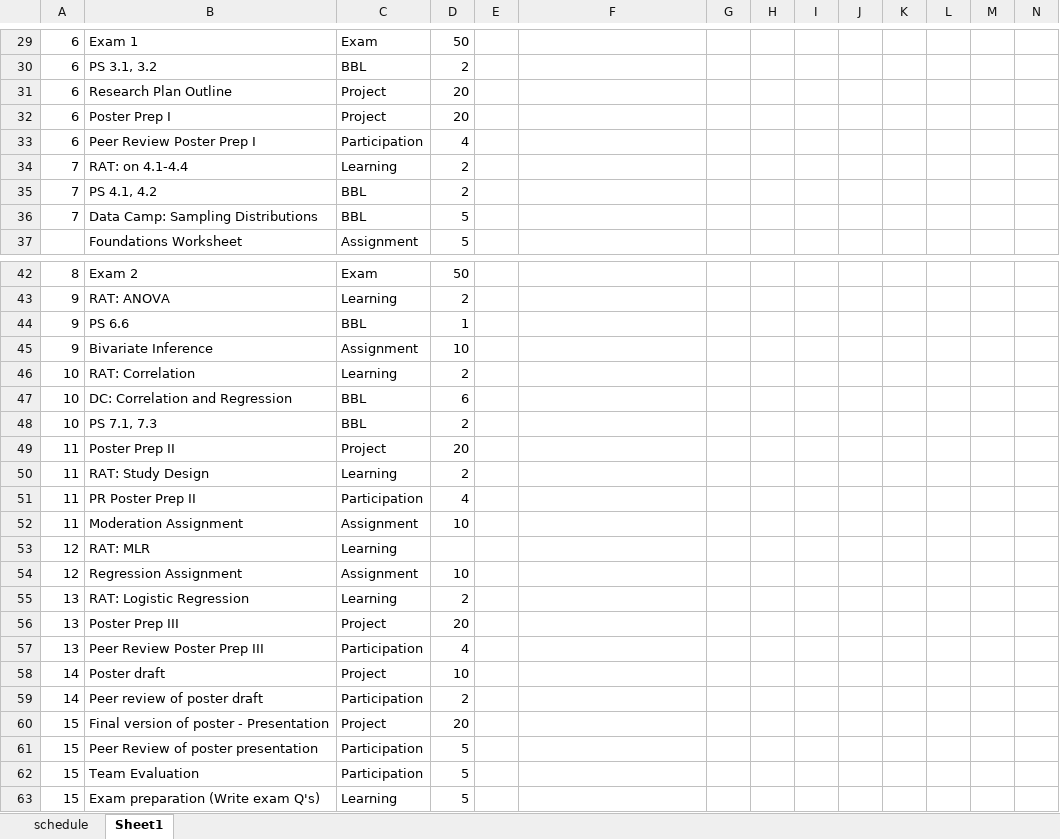
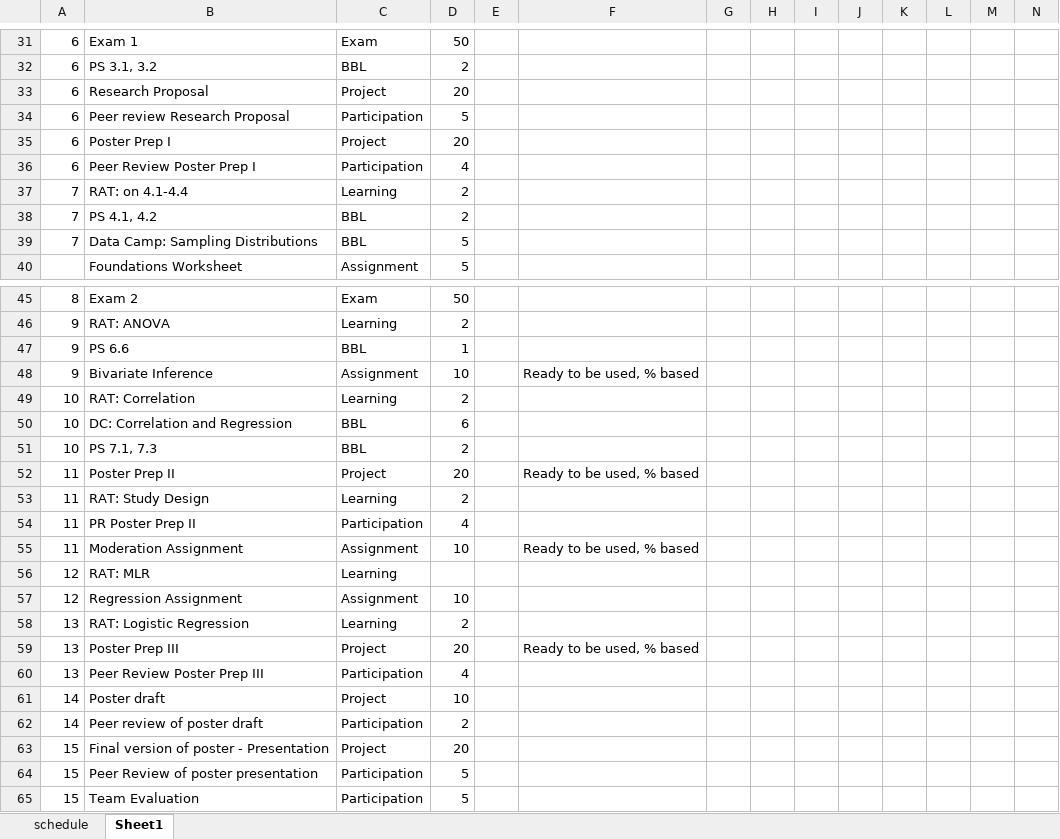
Before and after one commit to norcalbiostat/MATH315, an Excel workbook: schedule_315.xlsx, sheet Sheet1, drawn as a sheet; only a part is shown, gaps mark what is left out; the shorter side is filled out with more unchanged rows; values as stored, in another font and other column widths than the file's, no cell formats; conditional formats not drawn; addresses are those after the commit; rows hold the shown columns only; the diff covers the shown part only; the diff names each change by its address in the sheet, - before the commit and + after, or states it on an @@ line.

```diff
--- a/schedule_315.xlsx (sheet Sheet1)
+++ b/schedule_315.xlsx (sheet Sheet1)
-B33: Research Plan Outline
+B33: Research Proposal
+row 34: 6 | Peer review Research Proposal | Participation | 5
-F48: (empty)
+F48: Ready to be used, % based
-F52: (empty)
+F52: Ready to be used, % based
-F55: (empty)
+F55: Ready to be used, % based
-F59: (empty)
+F59: Ready to be used, % based
```
Also changed, not shown: 4 added rows, 2 removed rows, 33 edited cells and merged cells elsewhere in this sheet, sheet schedule, cell formats, formulas that keep their value, 39 other files.
